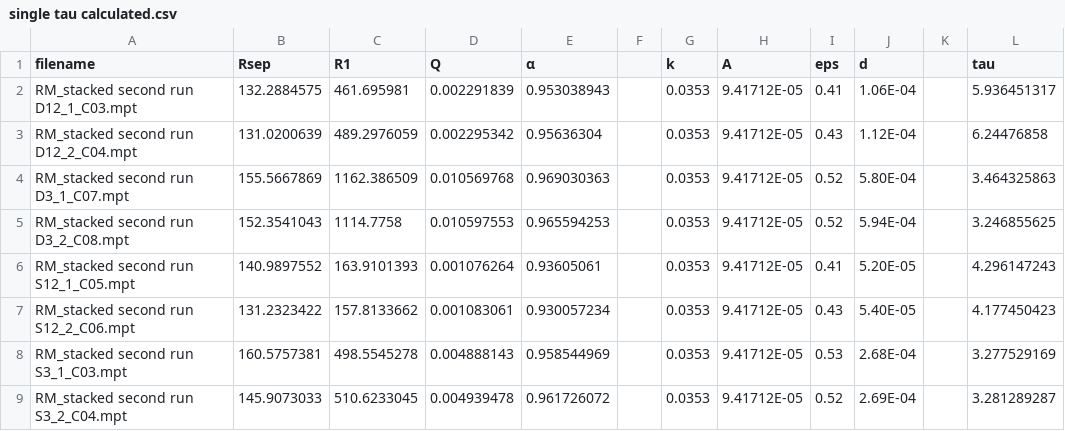
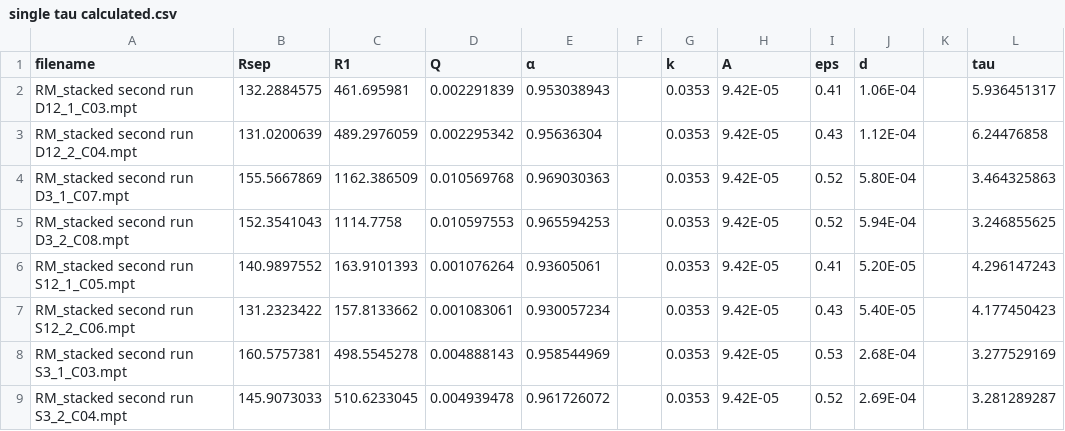
Before and after one commit to Yugal0/fitting-experimental, a CSV file: tau calculated/single tau calculated.csv, drawn as a sheet.

Commit message:
latest

```diff
--- a/tau calculated/single tau calculated.csv
+++ b/tau calculated/single tau calculated.csv
@@ -1,9 +1,9 @@
 filename,Rsep,R1,Q,α,,k,A,eps,d,,tau
-RM_stacked second run D12_1_C03.mpt,132.2884575,461.695981,0.002291839,0.953038943,,0.0353,9.41712E-05,0.41,1.06E-04,,5.936451317
-RM_stacked second run D12_2_C04.mpt,131.0200639,489.2976059,0.002295342,0.95636304,,0.0353,9.41712E-05,0.43,1.12E-04,,6.24476858
-RM_stacked second run D3_1_C07.mpt,155.5667869,1162.386509,0.010569768,0.969030363,,0.0353,9.41712E-05,0.52,5.80E-04,,3.464325863
-RM_stacked second run D3_2_C08.mpt,152.3541043,1114.7758,0.010597553,0.965594253,,0.0353,9.41712E-05,0.52,5.94E-04,,3.246855625
-RM_stacked second run S12_1_C05.mpt,140.9897552,163.9101393,0.001076264,0.93605061,,0.0353,9.41712E-05,0.41,5.20E-05,,4.296147243
-RM_stacked second run S12_2_C06.mpt,131.2323422,157.8133662,0.001083061,0.930057234,,0.0353,9.41712E-05,0.43,5.40E-05,,4.177450423
-RM_stacked second run S3_1_C03.mpt,160.5757381,498.5545278,0.004888143,0.958544969,,0.0353,9.41712E-05,0.53,2.68E-04,,3.277529169
-RM_stacked second run S3_2_C04.mpt,145.9073033,510.6233045,0.004939478,0.961726072,,0.0353,9.41712E-05,0.52,2.69E-04,,3.281289287
+RM_stacked second run D12_1_C03.mpt,132.2884575,461.695981,0.002291839,0.953038943,,0.0353,9.42E-05,0.41,1.06E-04,,5.936451317
+RM_stacked second run D12_2_C04.mpt,131.0200639,489.2976059,0.002295342,0.95636304,,0.0353,9.42E-05,0.43,1.12E-04,,6.24476858
+RM_stacked second run D3_1_C07.mpt,155.5667869,1162.386509,0.010569768,0.969030363,,0.0353,9.42E-05,0.52,5.80E-04,,3.464325863
+RM_stacked second run D3_2_C08.mpt,152.3541043,1114.7758,0.010597553,0.965594253,,0.0353,9.42E-05,0.52,5.94E-04,,3.246855625
+RM_stacked second run S12_1_C05.mpt,140.9897552,163.9101393,0.001076264,0.93605061,,0.0353,9.42E-05,0.41,5.20E-05,,4.296147243
+RM_stacked second run S12_2_C06.mpt,131.2323422,157.8133662,0.001083061,0.930057234,,0.0353,9.42E-05,0.43,5.40E-05,,4.177450423
+RM_stacked second run S3_1_C03.mpt,160.5757381,498.5545278,0.004888143,0.958544969,,0.0353,9.42E-05,0.53,2.68E-04,,3.277529169
+RM_stacked second run S3_2_C04.mpt,145.9073033,510.6233045,0.004939478,0.961726072,,0.0353,9.42E-05,0.52,2.69E-04,,3.281289287
```
